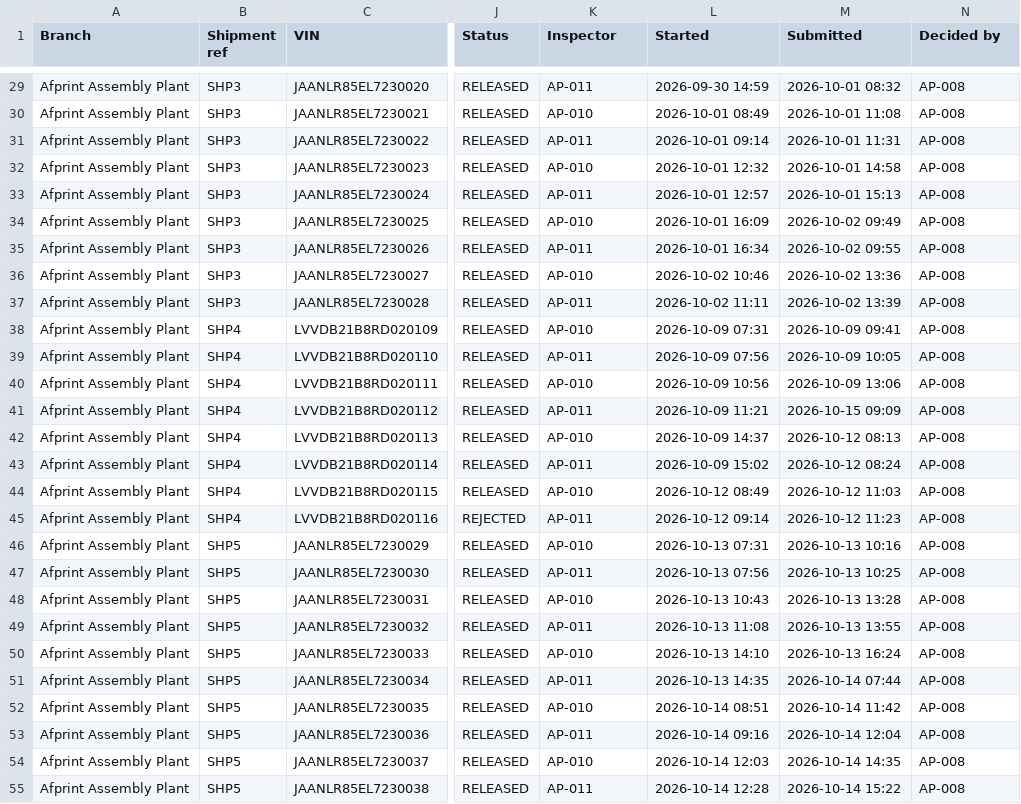
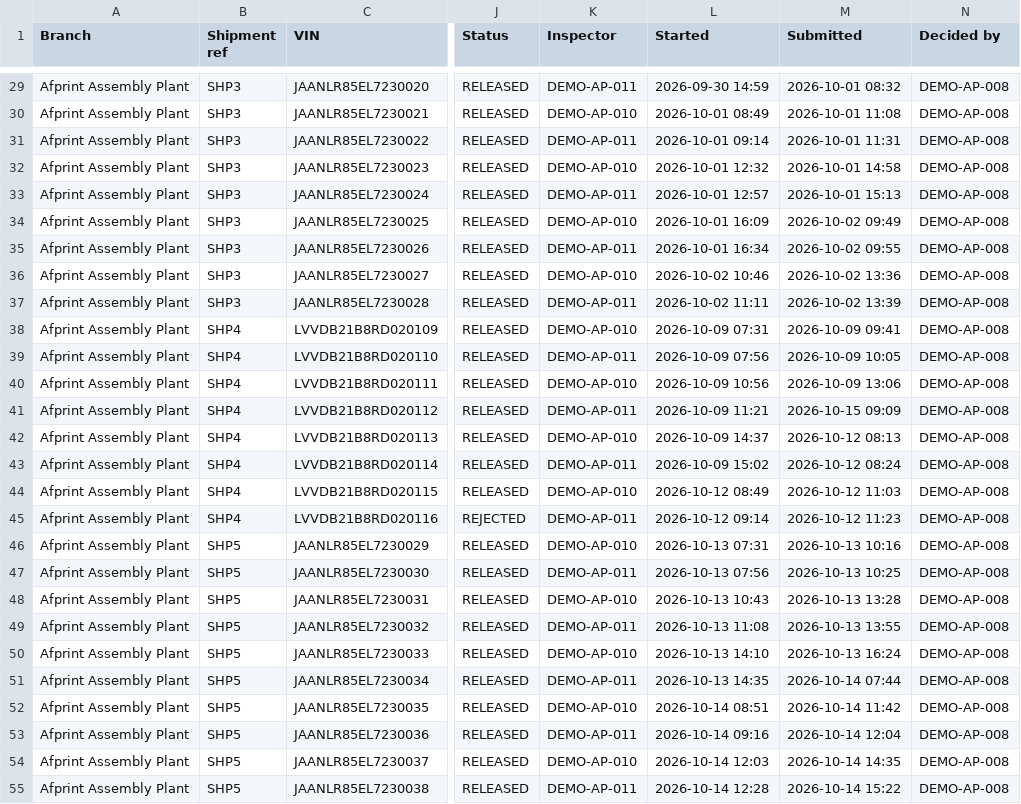
Before and after one commit to JusTech-Cxdxs/ejo100, a CSV file: docs/demo/correct/11_plant_kits_demo.csv, drawn as a sheet; only a part is shown, gaps mark what is left out; the diff covers the shown part only; the diff names each change by its address in the sheet, - before the commit and + after, or states it on an @@ line.

```diff
--- a/docs/demo/correct/11_plant_kits_demo.csv
+++ b/docs/demo/correct/11_plant_kits_demo.csv
-K29 (Inspector): AP-011
+K29 (Inspector): DEMO-AP-011
-N29:N55 (Decided by): AP-008
+N29:N55 (Decided by): DEMO-AP-008
-K30 (Inspector): AP-010
+K30 (Inspector): DEMO-AP-010
-K31 (Inspector): AP-011
+K31 (Inspector): DEMO-AP-011
-K32 (Inspector): AP-010
+K32 (Inspector): DEMO-AP-010
-K33 (Inspector): AP-011
+K33 (Inspector): DEMO-AP-011
-K34 (Inspector): AP-010
+K34 (Inspector): DEMO-AP-010
-K35 (Inspector): AP-011
+K35 (Inspector): DEMO-AP-011
-K36 (Inspector): AP-010
+K36 (Inspector): DEMO-AP-010
-K37 (Inspector): AP-011
+K37 (Inspector): DEMO-AP-011
-K38 (Inspector): AP-010
+K38 (Inspector): DEMO-AP-010
-K39 (Inspector): AP-011
+K39 (Inspector): DEMO-AP-011
-K40 (Inspector): AP-010
+K40 (Inspector): DEMO-AP-010
-K41 (Inspector): AP-011
+K41 (Inspector): DEMO-AP-011
-K42 (Inspector): AP-010
+K42 (Inspector): DEMO-AP-010
-K43 (Inspector): AP-011
+K43 (Inspector): DEMO-AP-011
-K44 (Inspector): AP-010
+K44 (Inspector): DEMO-AP-010
-K45 (Inspector): AP-011
+K45 (Inspector): DEMO-AP-011
-K46 (Inspector): AP-010
+K46 (Inspector): DEMO-AP-010
-K47 (Inspector): AP-011
+K47 (Inspector): DEMO-AP-011
-K48 (Inspector): AP-010
+K48 (Inspector): DEMO-AP-010
-K49 (Inspector): AP-011
+K49 (Inspector): DEMO-AP-011
-K50 (Inspector): AP-010
+K50 (Inspector): DEMO-AP-010
-K51 (Inspector): AP-011
+K51 (Inspector): DEMO-AP-011
-K52 (Inspector): AP-010
+K52 (Inspector): DEMO-AP-010
-K53 (Inspector): AP-011
+K53 (Inspector): DEMO-AP-011
-K54 (Inspector): AP-010
+K54 (Inspector): DEMO-AP-010
-K55 (Inspector): AP-011
+K55 (Inspector): DEMO-AP-011
```
Also changed, not shown: 99 edited cells elsewhere in this file, docs/demo/correct/12_plant_kit_issues_demo.csv, 24 other files.
